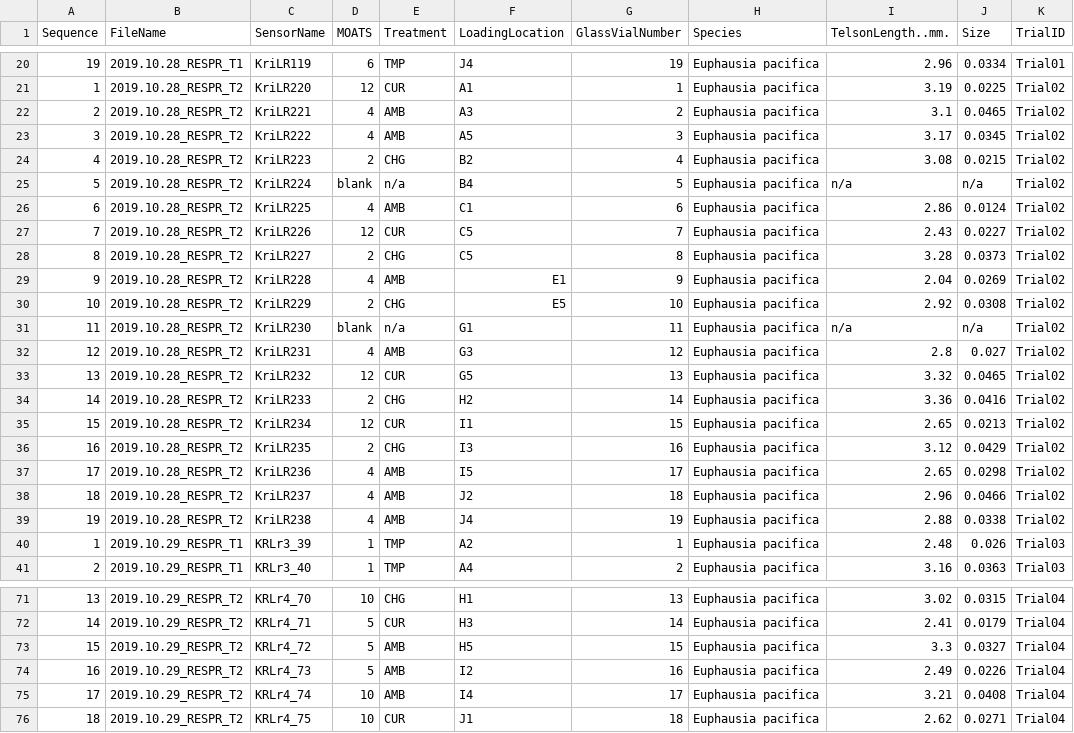
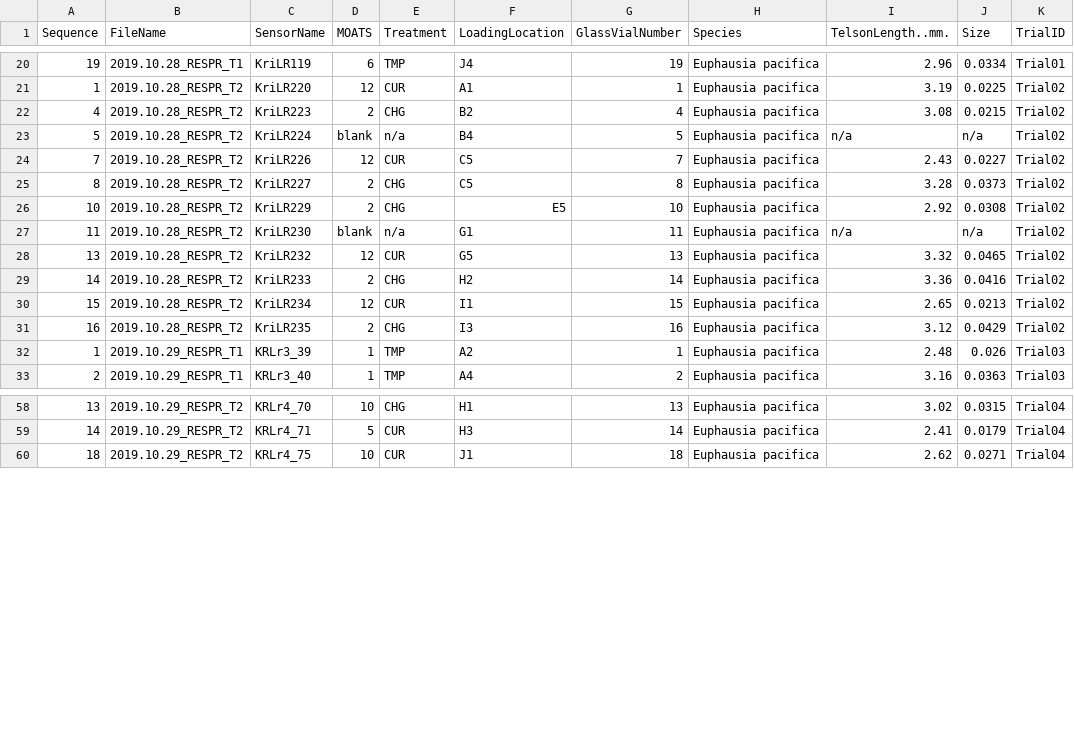
Before and after one commit to NWFSC-OA-lab/krill_respirometry_2019, a CSV file: 2021.03.01_krillanimaldata.csv, drawn as a sheet; only a part is shown, gaps mark what is left out; the diff covers the shown part only; the diff names each change by its address in the sheet, - before the commit and + after, or states it on an @@ line.

```diff
--- a/2021.03.01_krillanimaldata.csv
+++ b/2021.03.01_krillanimaldata.csv
-row 22: 2 | 2019.10.28_RESPR_T2 | KriLR221 | 4 | AMB | A3 | 2 | Euphausia pacifica | 3.1 | 0.0465 | Trial02
-row 23: 3 | 2019.10.28_RESPR_T2 | KriLR222 | 4 | AMB | A5 | 3 | Euphausia pacifica | 3.17 | 0.0345 | Trial02
-row 26: 6 | 2019.10.28_RESPR_T2 | KriLR225 | 4 | AMB | C1 | 6 | Euphausia pacifica | 2.86 | 0.0124 | Trial02
-row 29: 9 | 2019.10.28_RESPR_T2 | KriLR228 | 4 | AMB | E1 | 9 | Euphausia pacifica | 2.04 | 0.0269 | Trial02
-row 32: 12 | 2019.10.28_RESPR_T2 | KriLR231 | 4 | AMB | G3 | 12 | Euphausia pacifica | 2.8 | 0.027 | Trial02
-row 37: 17 | 2019.10.28_RESPR_T2 | KriLR236 | 4 | AMB | I5 | 17 | Euphausia pacifica | 2.65 | 0.0298 | Trial02
-row 38: 18 | 2019.10.28_RESPR_T2 | KriLR237 | 4 | AMB | J2 | 18 | Euphausia pacifica | 2.96 | 0.0466 | Trial02
-row 39: 19 | 2019.10.28_RESPR_T2 | KriLR238 | 4 | AMB | J4 | 19 | Euphausia pacifica | 2.88 | 0.0338 | Trial02
-row 73: 15 | 2019.10.29_RESPR_T2 | KRLr4_72 | 5 | AMB | H5 | 15 | Euphausia pacifica | 3.3 | 0.0327 | Trial04
-row 74: 16 | 2019.10.29_RESPR_T2 | KRLr4_73 | 5 | AMB | I2 | 16 | Euphausia pacifica | 2.49 | 0.0226 | Trial04
-row 75: 17 | 2019.10.29_RESPR_T2 | KRLr4_74 | 10 | AMB | I4 | 17 | Euphausia pacifica | 3.21 | 0.0408 | Trial04
```
Also changed, not shown: 5 removed rows elsewhere in this file, 2020.03.01_DRESPmsr_UniqueSensorNames.csv, 5 other files.
